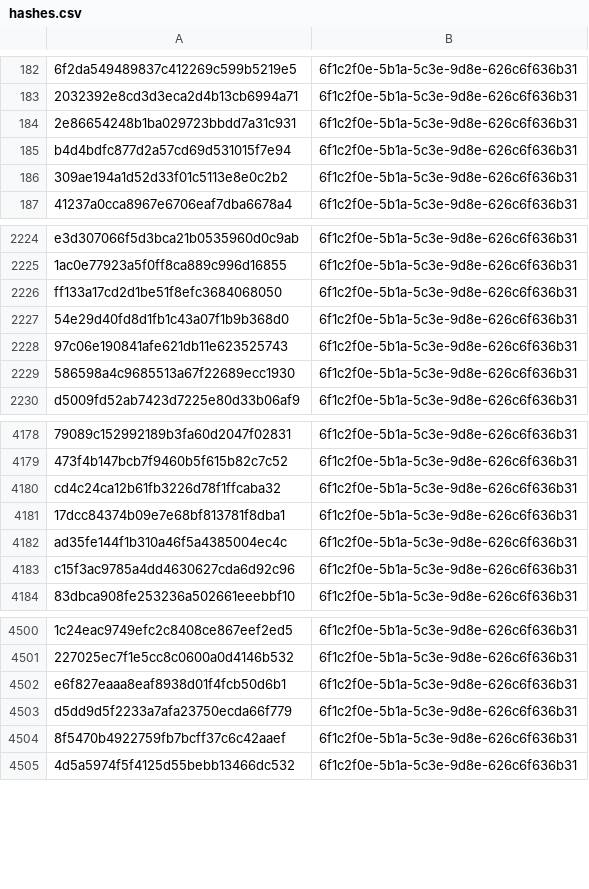
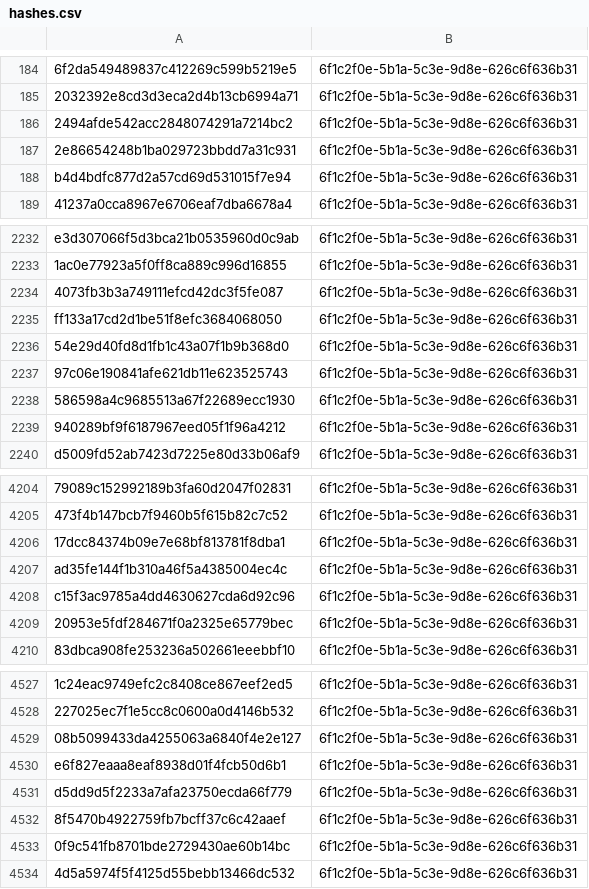
Before and after one commit to kotivahdit/blocklist, a CSV file: misp/hashes.csv, drawn as a sheet; only a part is shown, gaps mark what is left out; removed rows and columns are numbered as before the commit, all else as after; the diff covers the shown part only; the diff names each change by its address in the sheet, - before the commit and + after, or states it on an @@ line.

```diff
--- a/misp/hashes.csv
+++ b/misp/hashes.csv
+row 186: 2494afde542acc2848074291a7214bc2 | 6f1c2f0e-5b1a-5c3e-9d8e-626c6f636b31
-row 186: 309ae194a1d52d33f01c5113e8e0c2b2 | 6f1c2f0e-5b1a-5c3e-9d8e-626c6f636b31
+row 2234: 4073fb3b3a749111efcd42dc3f5fe087 | 6f1c2f0e-5b1a-5c3e-9d8e-626c6f636b31
+row 2239: 940289bf9f6187967eed05f1f96a4212 | 6f1c2f0e-5b1a-5c3e-9d8e-626c6f636b31
-row 4180: cd4c24ca12b61fb3226d78f1ffcaba32 | 6f1c2f0e-5b1a-5c3e-9d8e-626c6f636b31
+row 4209: 20953e5fdf284671f0a2325e65779bec | 6f1c2f0e-5b1a-5c3e-9d8e-626c6f636b31
+row 4529: 08b5099433da4255063a6840f4e2e127 | 6f1c2f0e-5b1a-5c3e-9d8e-626c6f636b31
+row 4533: 0f9c541fb8701bde2729430ae60b14bc | 6f1c2f0e-5b1a-5c3e-9d8e-626c6f636b31
```
Also changed, not shown: 54 added rows and 13 removed rows elsewhere in this file, ipv4-all-7d.csv, 9 other files.
